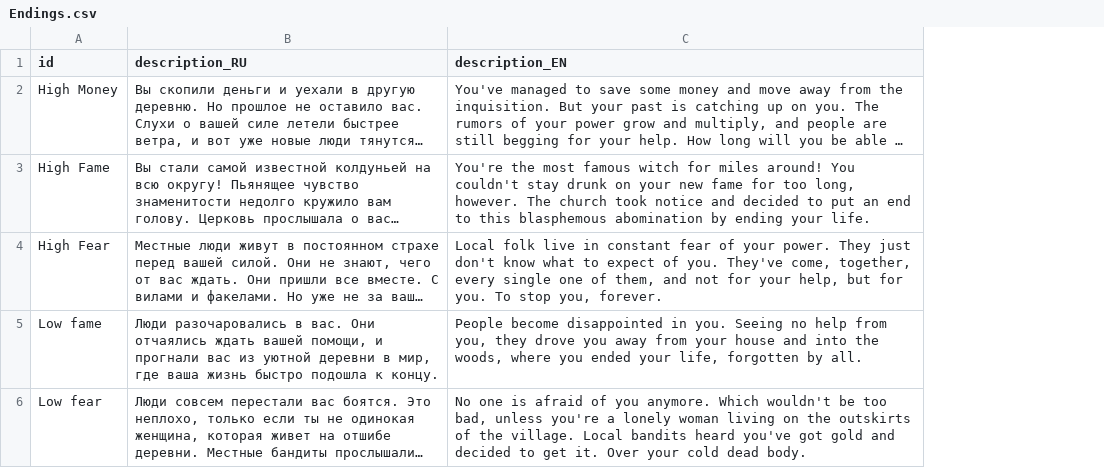
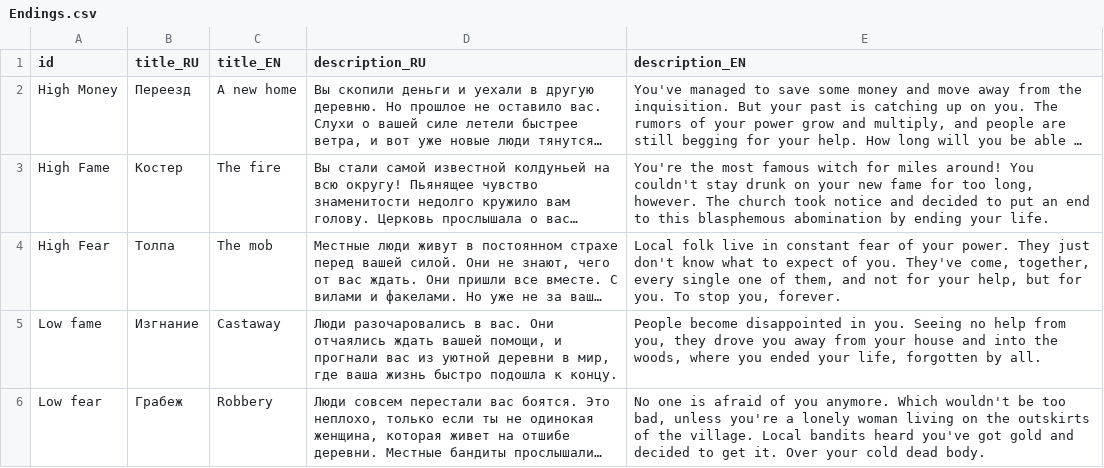
Before and after one commit to MoreenTissedy/LudumDare50, a CSV file: Cauldron/Assets/Localize/Endings.csv, drawn as a sheet; long unchanged cells end in …; the diff names each change by its address in the sheet, - before the commit and + after, or states it on an @@ line.

```diff
--- a/Cauldron/Assets/Localize/Endings.csv
+++ b/Cauldron/Assets/Localize/Endings.csv
+column B (title_RU), rows 2-6: Переезд | Костер | Толпа | Изгнание | Грабеж
+column C (title_EN), rows 2-6: A new home | The fire | The mob | Castaway | Robbery
```
Also changed, not shown: Cauldron/Assets/Localize/UI_EN.csv, 12 other files.
